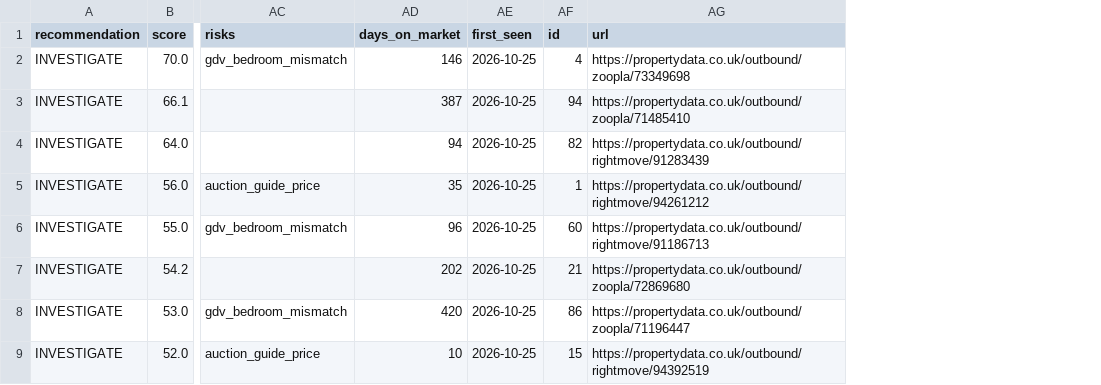
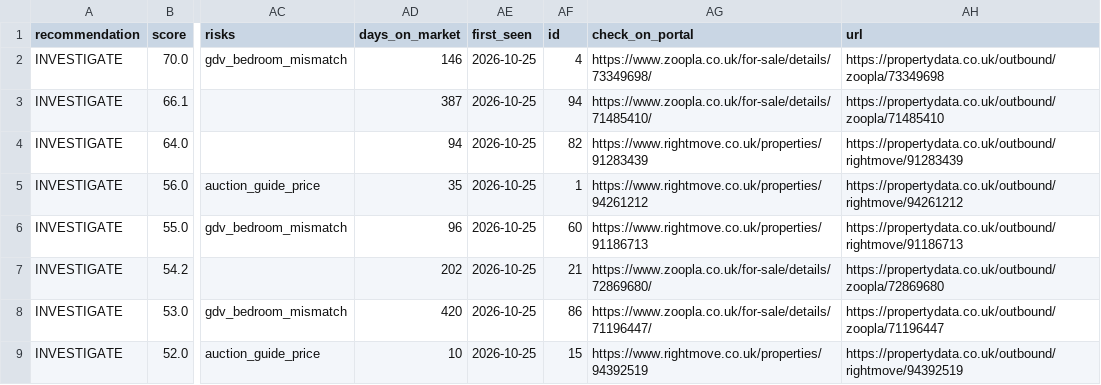
Before and after one commit to hamzaizzidien-sudo/property-flip, a CSV file: output/shortlist.csv, drawn as a sheet; only a part is shown, gaps mark what is left out; the diff names each change by its address in the sheet, - before the commit and + after, or states it on an @@ line.

```diff
--- a/output/shortlist.csv
+++ b/output/shortlist.csv
+column AG (check_on_portal), rows 2-9: https://www.zoopla.co.uk/for-sale/details/73349698/ | https://www.zoopla.co.uk/for-sale/details/71485410/ | https://www.rightmove.co.uk/properties/91283439 | https://www.rightmove.co.uk/properties/94261212 | https://www.rightmove.co.uk/properties/91186713 | https://www.zoopla.co.uk/for-sale/details/72869680/ | https://www.zoopla.co.uk/for-sale/details/71196447/ | https://www.rightmove.co.uk/properties/94392519
```
Also changed, not shown: 7 other files.
